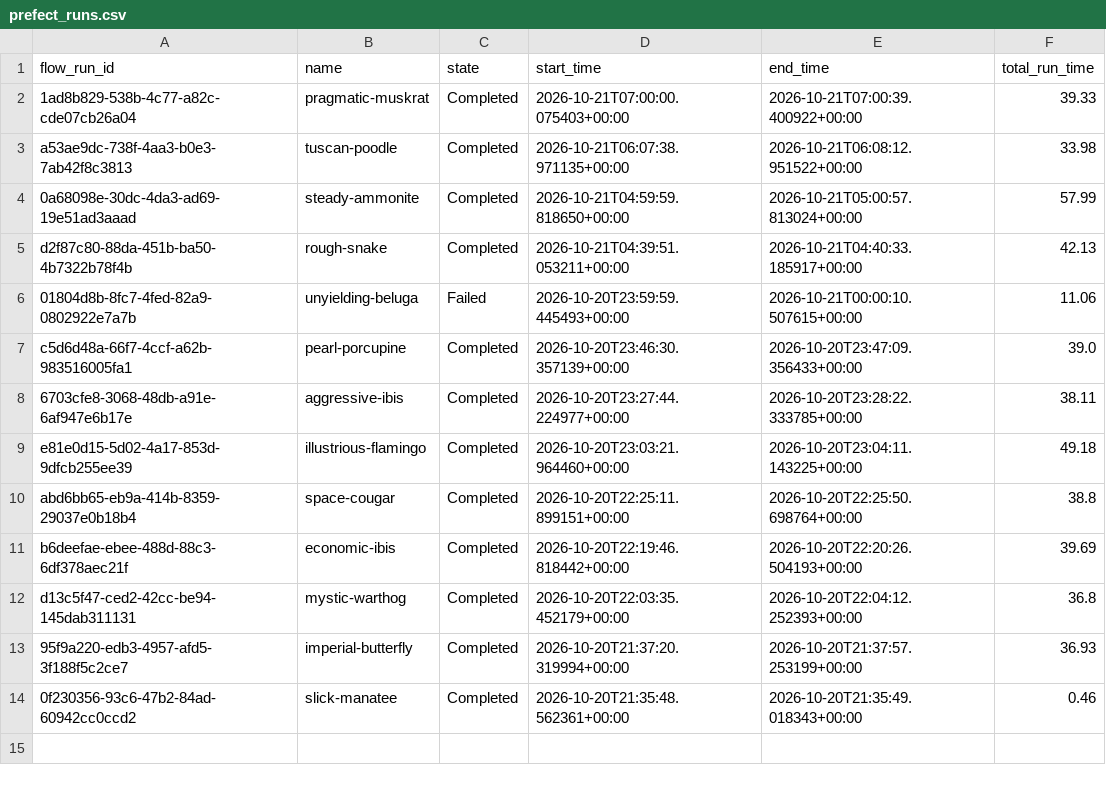
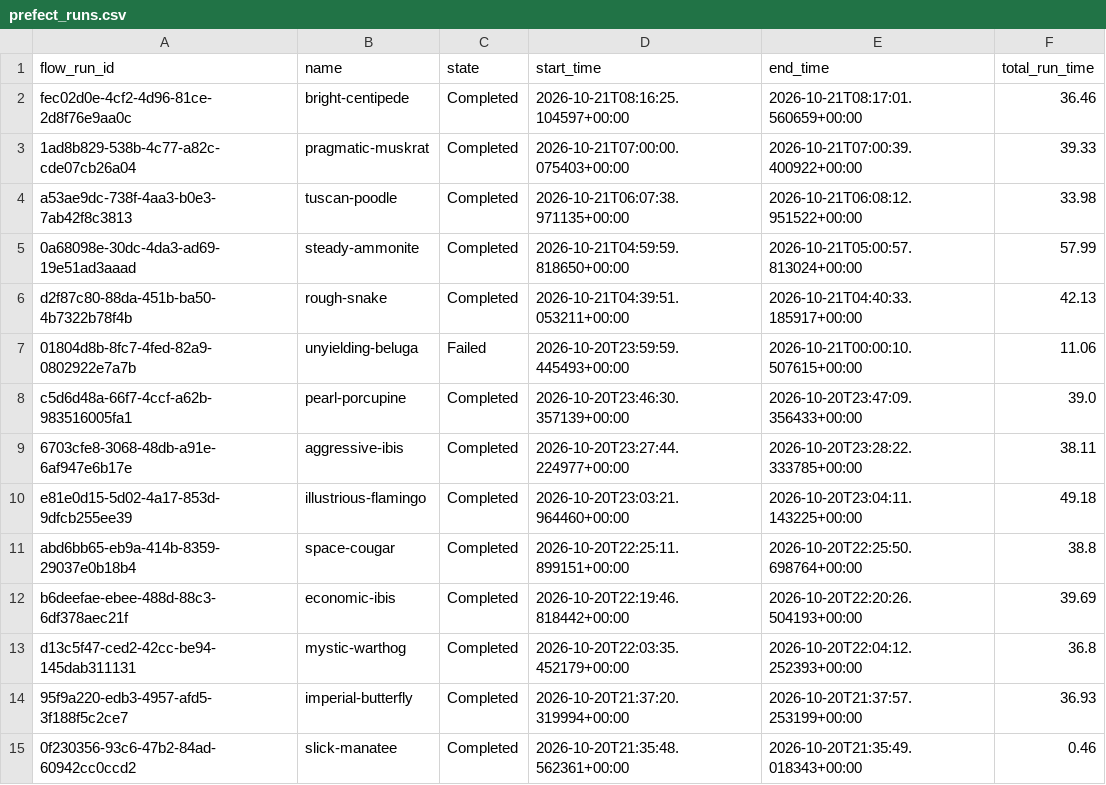
Before and after one commit to Abbas297/clean-air, a CSV file: prefect_runs.csv, drawn as a sheet.

```diff
--- a/prefect_runs.csv
+++ b/prefect_runs.csv
@@ -1,2 +1,3 @@
 flow_run_id,name,state,start_time,end_time,total_run_time
+fec02d0e-4cf2-4d96-81ce-2d8f76e9aa0c,bright-centipede,Completed,2026-10-21T08:16:25.104597+00:00,2026-10-21T08:17:01.560659+00:00,36.46
 1ad8b829-538b-4c77-a82c-cde07cb26a04,pragmatic-muskrat,Completed,2026-10-21T07:00:00.075403+00:00,2026-10-21T07:00:39.400922+00:00,39.33
```
Also changed, not shown: data/manifest.csv, state/prefect_runs.csv, 5 other files.
